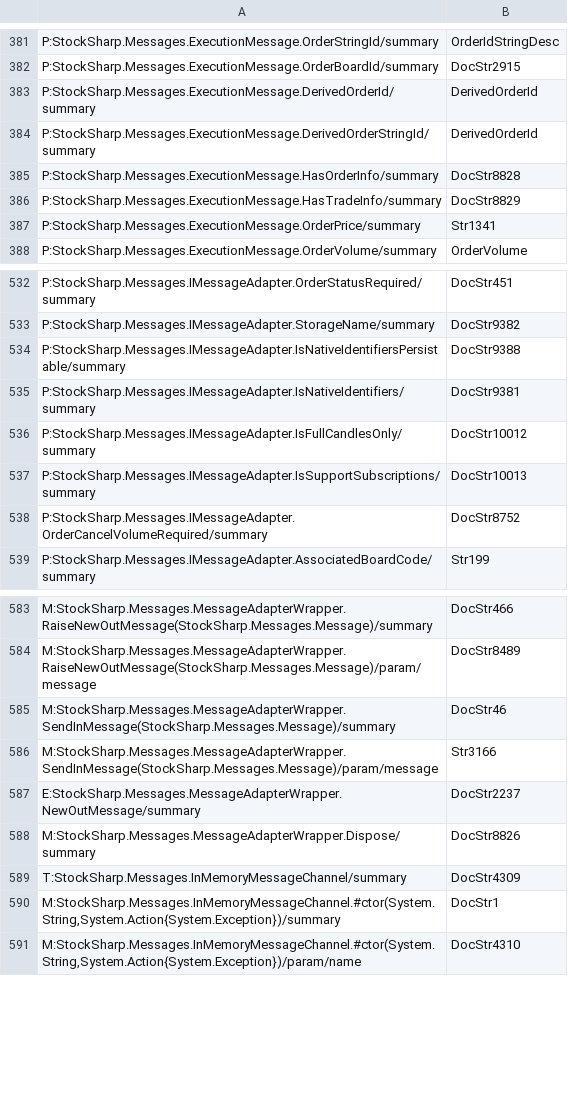
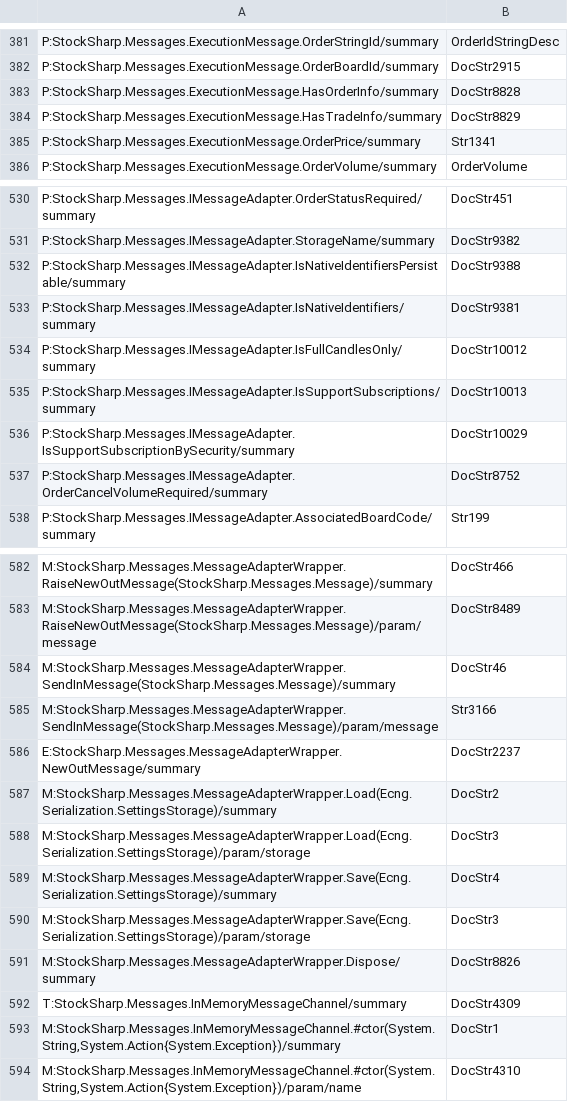
Before and after one commit to StockSharp/StockSharp, a CSV file: Localization/XmlComments/StockSharp.Messages.csv, drawn as a sheet; only a part is shown, gaps mark what is left out; the diff covers the shown part only.

```diff
--- a/Localization/XmlComments/StockSharp.Messages.csv
+++ b/Localization/XmlComments/StockSharp.Messages.csv
@@ -382,4 +382,2 @@ P:StockSharp.Messages.ExecutionMessage.OrderStringId/summary;OrderIdStringDesc
 P:StockSharp.Messages.ExecutionMessage.OrderBoardId/summary;DocStr2915
-P:StockSharp.Messages.ExecutionMessage.DerivedOrderId/summary;DerivedOrderId
-P:StockSharp.Messages.ExecutionMessage.DerivedOrderStringId/summary;DerivedOrderId
 P:StockSharp.Messages.ExecutionMessage.HasOrderInfo/summary;DocStr8828
@@ -537,2 +535,3 @@ P:StockSharp.Messages.IMessageAdapter.IsFullCandlesOnly/summary;DocStr10012
 P:StockSharp.Messages.IMessageAdapter.IsSupportSubscriptions/summary;DocStr10013
+P:StockSharp.Messages.IMessageAdapter.IsSupportSubscriptionBySecurity/summary;DocStr10029
 P:StockSharp.Messages.IMessageAdapter.OrderCancelVolumeRequired/summary;DocStr8752
@@ -587,2 +586,6 @@ M:StockSharp.Messages.MessageAdapterWrapper.SendInMessage(StockSharp.Messages.Me
 E:StockSharp.Messages.MessageAdapterWrapper.NewOutMessage/summary;DocStr2237
+M:StockSharp.Messages.MessageAdapterWrapper.Load(Ecng.Serialization.SettingsStorage)/summary;DocStr2
+M:StockSharp.Messages.MessageAdapterWrapper.Load(Ecng.Serialization.SettingsStorage)/param/storage;DocStr3
+M:StockSharp.Messages.MessageAdapterWrapper.Save(Ecng.Serialization.SettingsStorage)/summary;DocStr4
+M:StockSharp.Messages.MessageAdapterWrapper.Save(Ecng.Serialization.SettingsStorage)/param/storage;DocStr3
 M:StockSharp.Messages.MessageAdapterWrapper.Dispose/summary;DocStr8826
```
Also changed, not shown: 11 added rows, 11 removed rows and 14 edited cells elsewhere in this file, Localization/XmlComments/StockSharp.Algo.csv, Localization/XmlComments/StockSharp.Fix.csv, 15 other files.
